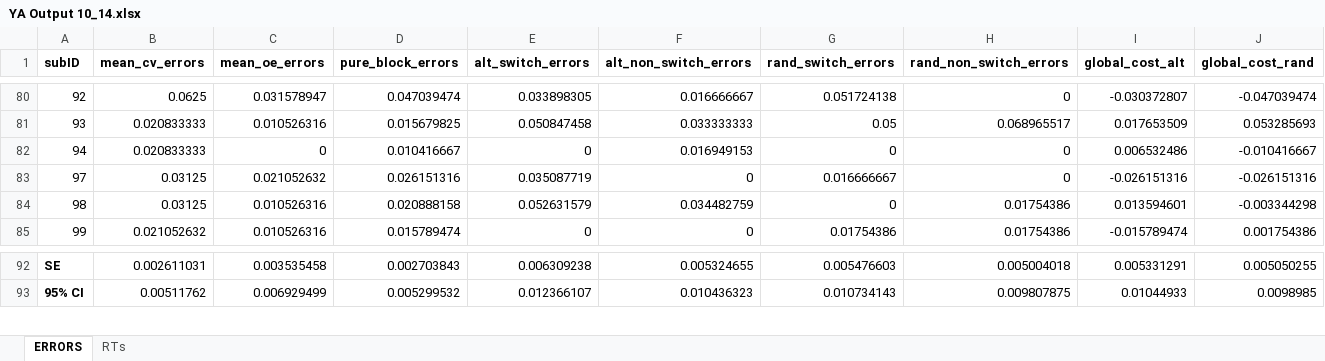
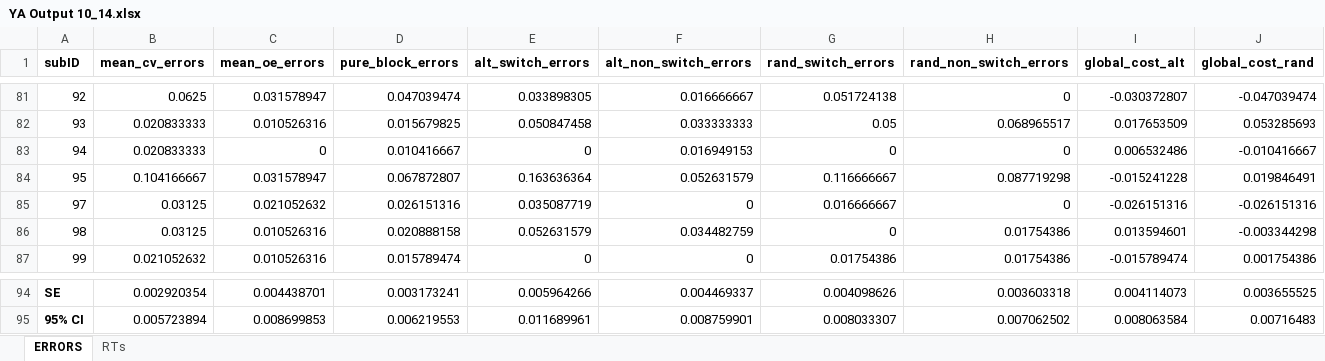
Before and after one commit to npm27/CVOE-2021, an Excel workbook: 1 YA/2 Analyses/1 ANOVAs/YA Output 10_14.xlsx, sheet ERRORS, drawn as a sheet; only a part is shown, gaps mark what is left out; values as stored, in another font and other column widths than the file's, no borders; addresses are those after the commit; rows hold the shown columns only; the diff covers the shown part only; the diff names each change by its address in the sheet, - before the commit and + after, or states it on an @@ line.

```diff
--- a/1 YA/2 Analyses/1 ANOVAs/YA Output 10_14.xlsx (sheet ERRORS)
+++ b/1 YA/2 Analyses/1 ANOVAs/YA Output 10_14.xlsx (sheet ERRORS)
+row 84: 95 | 0.104166667 | 0.031578947 | 0.067872807 | 0.163636364 | 0.052631579 | 0.116666667 | 0.087719298 | -0.015241228 | 0.019846491
-B94 (mean_cv_errors): 0.002611031
+B94 (mean_cv_errors): 0.002920354
-C94 (mean_oe_errors): 0.003535458
+C94 (mean_oe_errors): 0.004438701
-D94 (pure_block_errors): 0.002703843
+D94 (pure_block_errors): 0.003173241
-E94 (alt_switch_errors): 0.006309238
+E94 (alt_switch_errors): 0.005964266
-F94 (alt_non_switch_errors): 0.005324655
+F94 (alt_non_switch_errors): 0.004469337
-G94 (rand_switch_errors): 0.005476603
+G94 (rand_switch_errors): 0.004098626
-H94 (rand_non_switch_errors): 0.005004018
+H94 (rand_non_switch_errors): 0.003603318
-I94 (global_cost_alt): 0.005331291
+I94 (global_cost_alt): 0.004114073
-J94 (global_cost_rand): 0.005050255
+J94 (global_cost_rand): 0.003655525
-B95 (mean_cv_errors): 0.00511762
+B95 (mean_cv_errors): 0.005723894
-C95 (mean_oe_errors): 0.006929499
+C95 (mean_oe_errors): 0.008699853
-D95 (pure_block_errors): 0.005299532
+D95 (pure_block_errors): 0.006219553
-E95 (alt_switch_errors): 0.012366107
+E95 (alt_switch_errors): 0.011689961
-F95 (alt_non_switch_errors): 0.010436323
+F95 (alt_non_switch_errors): 0.008759901
-G95 (rand_switch_errors): 0.010734143
+G95 (rand_switch_errors): 0.008033307
-H95 (rand_non_switch_errors): 0.009807875
+H95 (rand_non_switch_errors): 0.007062502
-I95 (global_cost_alt): 0.01044933
+I95 (global_cost_alt): 0.008063584
-J95 (global_cost_rand): 0.0098985
+J95 (global_cost_rand): 0.00716483
```
Also changed, not shown: 3 added rows, 2 removed rows, 48 edited cells and cell formats elsewhere in this sheet, sheet RTs, 2 other files.
